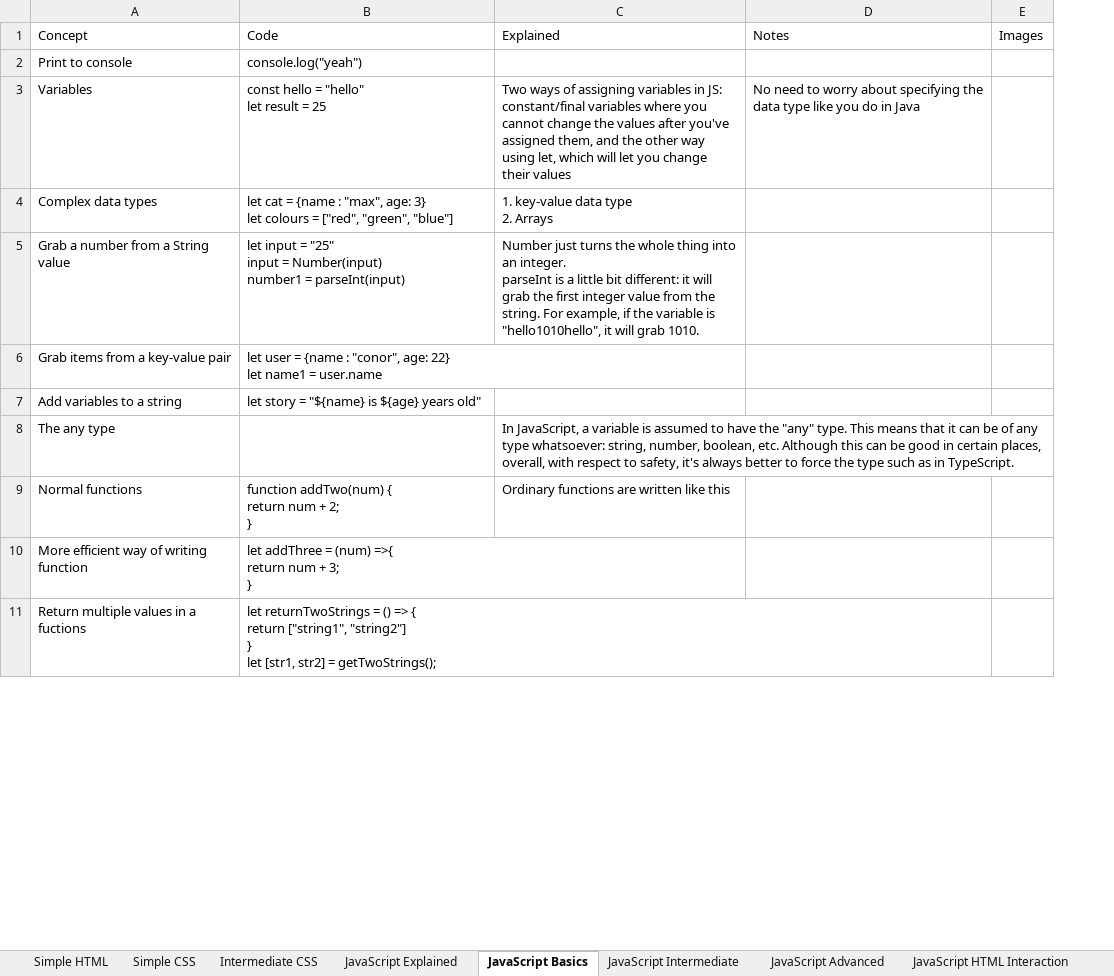
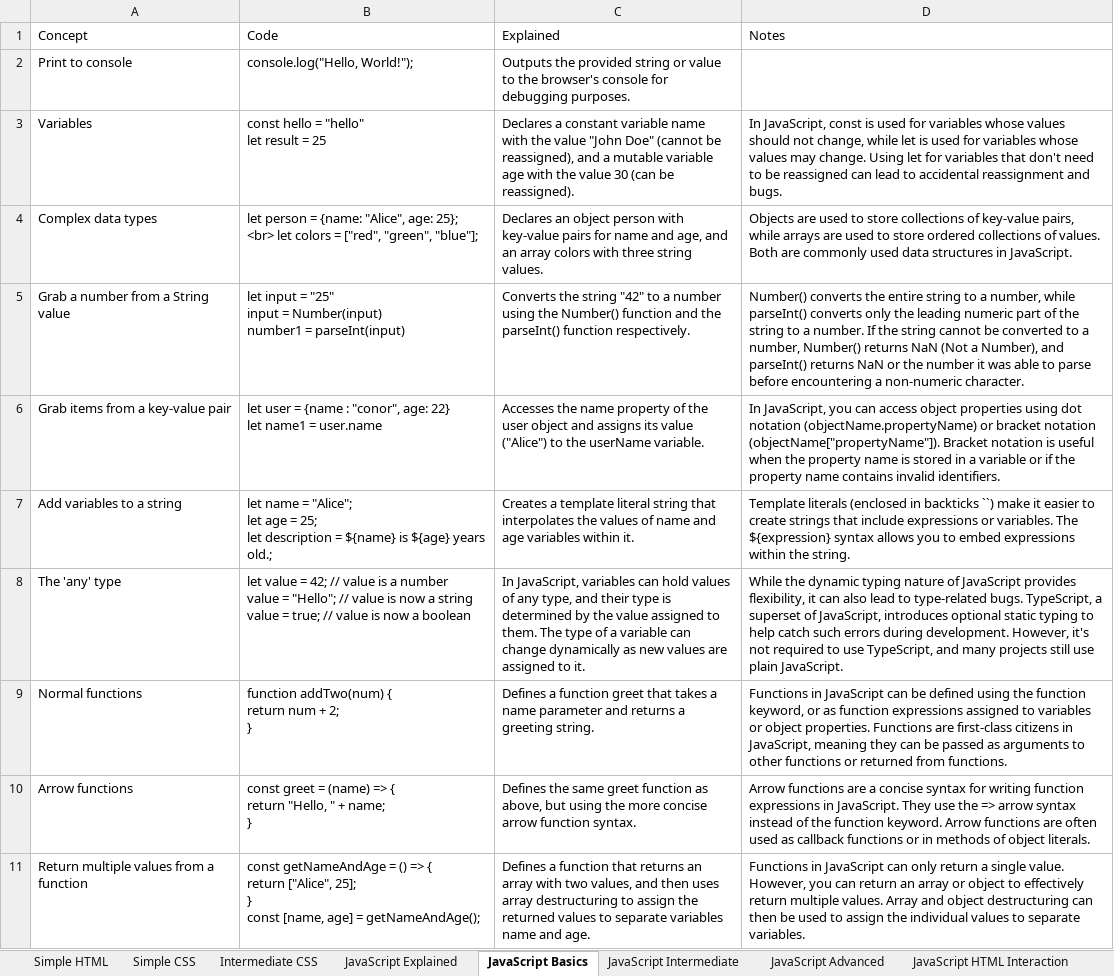
Before and after one commit to ClassicConor/ProgrammingCheatsheets, an Excel workbook: HTML, CSS, JavaScript and TypeScript Cheatsheet.xlsx, sheet JavaScript Basics, drawn as a sheet; only a part is shown; values as stored, in another font and other column widths than the file's, no borders; table styles not drawn; removed rows and columns are numbered as before the commit, all else as after; ↵ is a line break in a cell; the diff covers the shown part only; the diff names each change by its address in the sheet, - before the commit and + after, or states it on an @@ line.

```diff
--- a/HTML, CSS, JavaScript and TypeScript Cheatsheet.xlsx (sheet JavaScript Basics)
+++ b/HTML, CSS, JavaScript and TypeScript Cheatsheet.xlsx (sheet JavaScript Basics)
-column C (Explained), rows 3-5: Two ways of assigning variables in JS: constant/final variables where you cannot change the values after you've assigned them, and the other way using let, which will let you change their values | 1. key-value data type ↵ 2. Arrays | Number just turns the whole thing into an integer. ↵ parseInt is a little bit different: it will grab the first integer value from the string. For example, if the variable is "hello1010hello", it will grab 1010.; row 9: Ordinary functions are written like this
-column D (Notes), row 3: No need to worry about specifying the data type like you do in Java
-column E (Images), empty
+column C (Explained), rows 2-7: Outputs the provided string or value to the browser's console for debugging purposes. | Declares a constant variable name with the value "John Doe" (cannot be reassigned), and a mutable variable age with the value 30 (can be reassigned). | Declares an object person with key-value pairs for name and age, and an array colors with three string values. | Converts the string "42" to a number using the Number() function and the parseInt() function respectively. | Accesses the name property of the user object and assigns its value ("Alice") to the userName variable. | Creates a template literal string that interpolates the values of name and age variables within it.; row 9: Defines a function greet that takes a name parameter and returns a greeting string.
+column D (Notes), rows 3-7: In JavaScript, const is used for variables whose values should not change, while let is used for variables whose values may change. Using let for variables that don't need to be reassigned can lead to accidental reassignment and bugs. | Objects are used to store collections of key-value pairs, while arrays are used to store ordered collections of values. Both are commonly used data structures in JavaScript. | Number() converts the entire string to a number, while parseInt() converts only the leading numeric part of the string to a number. If the string cannot be converted to a number, Number() returns NaN (Not a Number), and parseInt() returns NaN or the number it was able to parse before encountering a non-numeric character. | In JavaScript, you can access object properties using dot notation (objectName.propertyName) or bracket notation (objectName["propertyName"]). Bracket notation is useful when the property name is stored in a variable or if the property name contains invalid identifiers. | Template literals (enclosed in backticks ``) make it easier to create strings that include expressions or variables. The ${expression} syntax allows you to embed expressions within the string.; row 9: Functions in JavaScript can be defined using the function keyword, or as function expressions assigned to variables or object properties. Functions are first-class citizens in JavaScript, meaning they can be passed as arguments to other functions or returned from functions.
-B2 (Code): console.log("yeah")
+B2 (Code): console.log("Hello, World!");
-B4 (Code): let cat = {name : "max", age: 3} ↵ let colours = ["red", "green", "blue"]
+B4 (Code): let person = {name: "Alice", age: 25}; <br> let colors = ["red", "green", "blue"];
-B7 (Code): let story = "${name} is ${age} years old"
+B7 (Code): let name = "Alice"; ↵ let age = 25; ↵ let description = ${name} is ${age} years old.;
-row 8: The any type |  | In JavaScript, a variable is assumed to have the "any" type. This means that it can be of any type whatsoever: string, number, boolean, etc. Although this can be good in certain places, overall, with respect to safety, it's always better to force the type such as in TypeScript.
+row 8: The 'any' type | let value = 42; // value is a number ↵ value = "Hello"; // value is now a string ↵ value = true; // value is now a boolean | In JavaScript, variables can hold values of any type, and their type is determined by the value assigned to them. The type of a variable can change dynamically as new values are assigned to it. | While the dynamic typing nature of JavaScript provides flexibility, it can also lead to type-related bugs. TypeScript, a superset of JavaScript, introduces optional static typing to help catch such errors during development. However, it's not required to use TypeScript, and many projects still use plain JavaScript.
-row 10: More efficient way of writing function | let addThree = (num) =>{ ↵ return num + 3; ↵ }
-row 11: Return multiple values in a fuctions | let returnTwoStrings = () => { ↵ return ["string1", "string2"] ↵ } ↵ let [str1, str2] = getTwoStrings();
+row 10: Arrow functions | const greet = (name) => { ↵ return "Hello, " + name; ↵ } | Defines the same greet function as above, but using the more concise arrow function syntax. | Arrow functions are a concise syntax for writing function expressions in JavaScript. They use the => arrow syntax instead of the function keyword. Arrow functions are often used as callback functions or in methods of object literals.
+row 11: Return multiple values from a function | const getNameAndAge = () => { ↵ return ["Alice", 25]; ↵ } ↵ const [name, age] = getNameAndAge(); | Defines a function that returns an array with two values, and then uses array destructuring to assign the returned values to separate variables name and age. | Functions in JavaScript can only return a single value. However, you can return an array or object to effectively return multiple values. Array and object destructuring can then be used to assign the individual values to separate variables.
```
Also changed, not shown: 4 added rows, 4 removed rows and 6 edited cells elsewhere in this sheet, sheet Simple HTML, sheet All of TypeScript, sheet JavaScript Intermediate, sheet JavaScript Cheeky Things, sheet JavaScript HTML Interaction, sheet JavaScript Advanced, Basic LaTeX Cheatsheet.xlsx, Node.js And Express.js Cheatsheet.xlsx, 9 other files.
